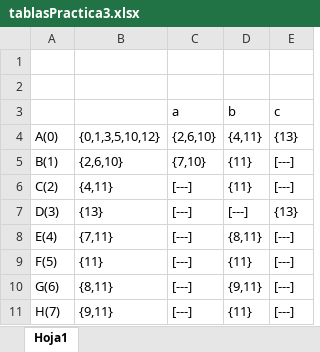
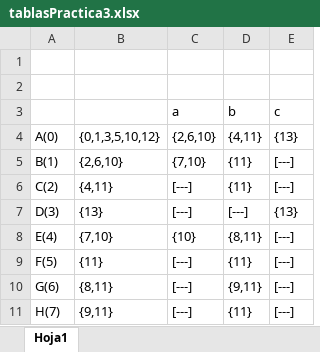
Before and after one commit to pagaliv/practicas-PL, an Excel workbook: practica4/tablasPractica3.xlsx, sheet Hoja1, drawn as a sheet; values as stored, in another font and other column widths than the file's, no borders; table styles not drawn; the diff names each change by its address in the sheet, - before the commit and + after, or states it on an @@ line.

Commit message:
Update tablasPractica3.xlsx

```diff
--- a/practica4/tablasPractica3.xlsx (sheet Hoja1)
+++ b/practica4/tablasPractica3.xlsx (sheet Hoja1)
-B8: {7,11}
+B8: {7,10}
-C8 (a): [---]
+C8 (a): {10}
```
